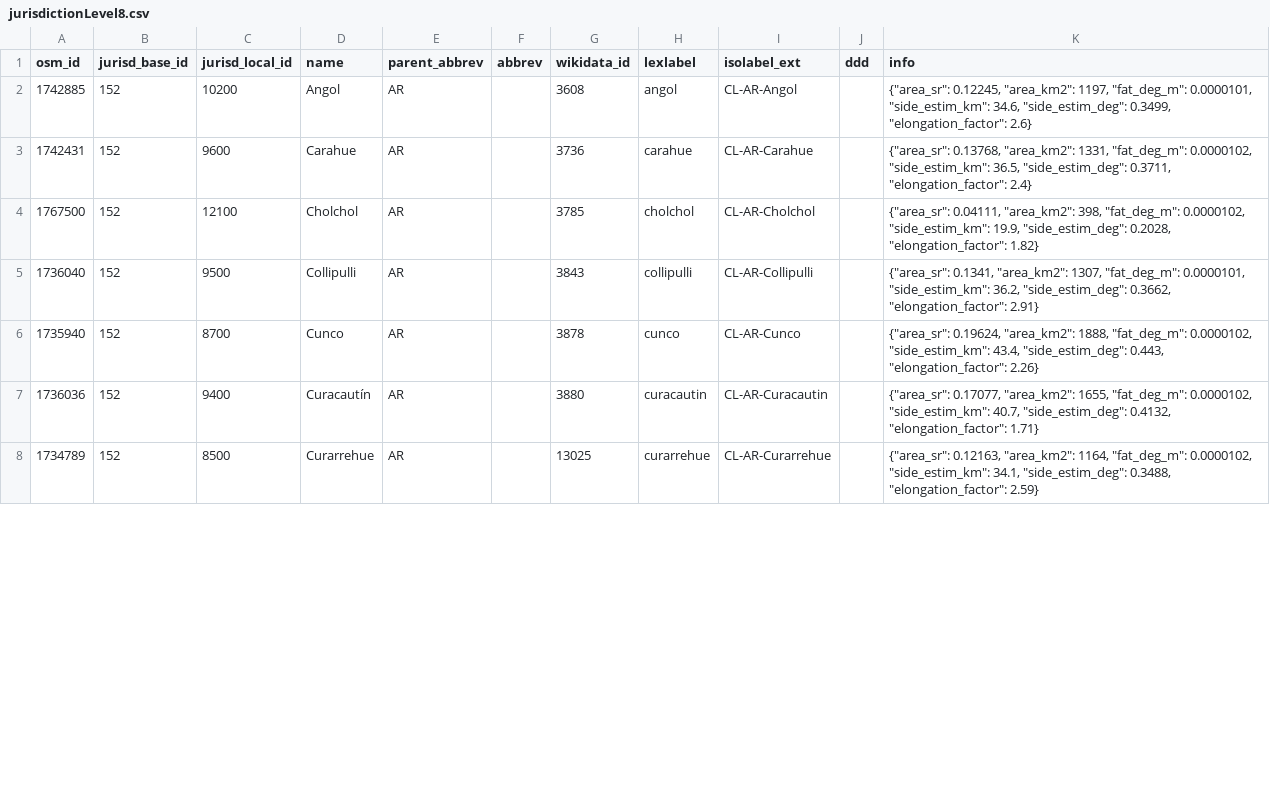
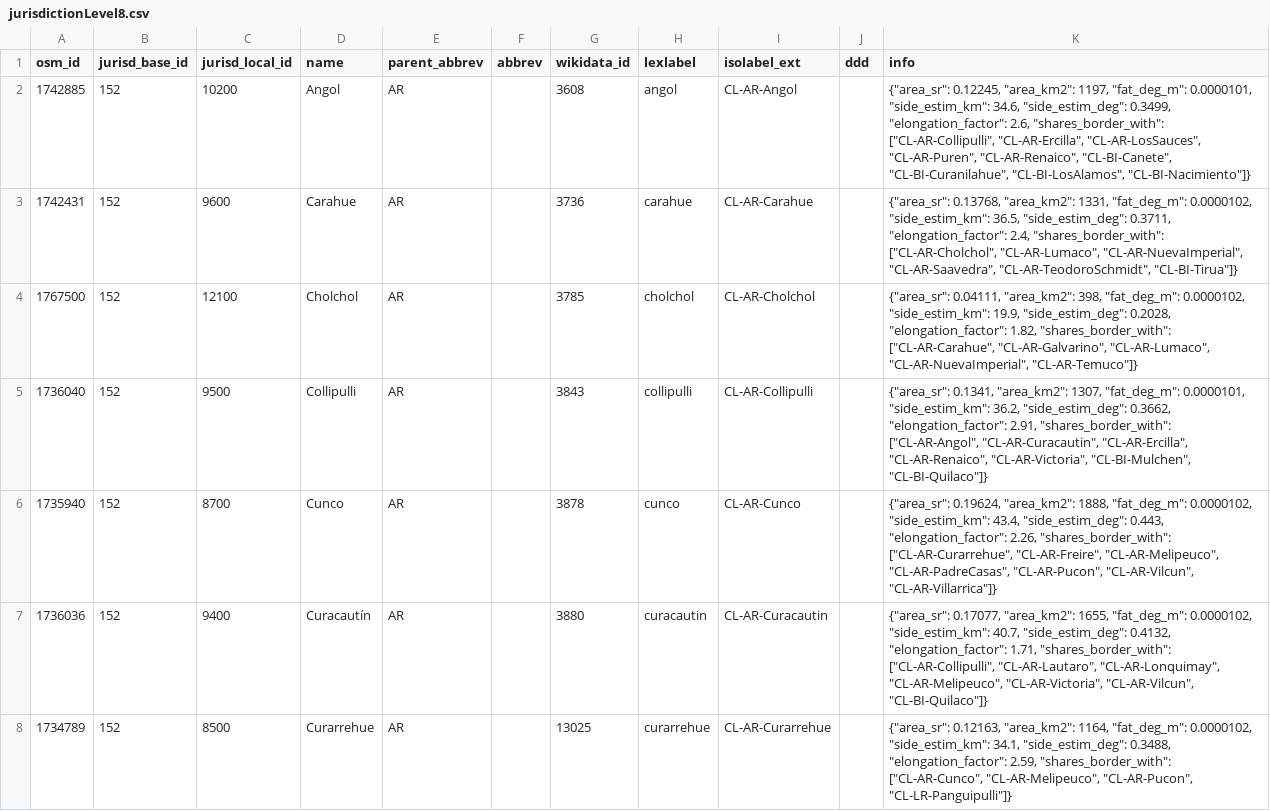
Before and after one commit to digital-guard/preserv-CL, a CSV file: data/AR/jurisdictionLevel8.csv, drawn as a sheet; only a part is shown; the diff covers the shown part only.

```diff
--- a/data/AR/jurisdictionLevel8.csv
+++ b/data/AR/jurisdictionLevel8.csv
@@ -1,8 +1,8 @@
 osm_id,jurisd_base_id,jurisd_local_id,name,parent_abbrev,abbrev,wikidata_id,lexlabel,isolabel_ext,ddd,info
-1742885,152,10200,Angol,AR,,3608,angol,CL-AR-Angol,,"{""area_sr"": 0.12245, ""area_km2"": 1197, ""fat_deg_m"": 0.0000101, ""side_estim_km"": 34.6, ""side_estim_deg"": 0.3499, ""elongation_factor"": 2.6}"
-1742431,152,9600,Carahue,AR,,3736,carahue,CL-AR-Carahue,,"{""area_sr"": 0.13768, ""area_km2"": 1331, ""fat_deg_m"": 0.0000102, ""side_estim_km"": 36.5, ""side_estim_deg"": 0.3711, ""elongation_factor"": 2.4}"
-1767500,152,12100,Cholchol,AR,,3785,cholchol,CL-AR-Cholchol,,"{""area_sr"": 0.04111, ""area_km2"": 398, ""fat_deg_m"": 0.0000102, ""side_estim_km"": 19.9, ""side_estim_deg"": 0.2028, ""elongation_factor"": 1.82}"
-1736040,152,9500,Collipulli,AR,,3843,collipulli,CL-AR-Collipulli,,"{""area_sr"": 0.1341, ""area_km2"": 1307, ""fat_deg_m"": 0.0000101, ""side_estim_km"": 36.2, ""side_estim_deg"": 0.3662, ""elongation_factor"": 2.91}"
-1735940,152,8700,Cunco,AR,,3878,cunco,CL-AR-Cunco,,"{""area_sr"": 0.19624, ""area_km2"": 1888, ""fat_deg_m"": 0.0000102, ""side_estim_km"": 43.4, ""side_estim_deg"": 0.443, ""elongation_factor"": 2.26}"
-1736036,152,9400,Curacautín,AR,,3880,curacautin,CL-AR-Curacautin,,"{""area_sr"": 0.17077, ""area_km2"": 1655, ""fat_deg_m"": 0.0000102, ""side_estim_km"": 40.7, ""side_estim_deg"": 0.4132, ""elongation_factor"": 1.71}"
-1734789,152,8500,Curarrehue,AR,,13025,curarrehue,CL-AR-Curarrehue,,"{""area_sr"": 0.12163, ""area_km2"": 1164, ""fat_deg_m"": 0.0000102, ""side_estim_km"": 34.1, ""side_estim_deg"": 0.3488, ""elongation_factor"": 2.59}"
+1742885,152,10200,Angol,AR,,3608,angol,CL-AR-Angol,,"{""area_sr"": 0.12245, ""area_km2"": 1197, ""fat_deg_m"": 0.0000101, ""side_estim_km"": 34.6, ""side_estim_deg"": 0.3499, ""elongation_factor"": 2.6, ""shares_border_with"": [""CL-AR-Collipulli"", ""CL-AR-Ercilla"", ""CL-AR-LosSauces"", ""CL-AR-Puren"", ""CL-AR-Renaico"", ""CL-BI-Canete"", ""CL-BI-Curanilahue"", ""CL-BI-LosAlamos"", ""CL-BI-Nacimiento""]}"
+1742431,152,9600,Carahue,AR,,3736,carahue,CL-AR-Carahue,,"{""area_sr"": 0.13768, ""area_km2"": 1331, ""fat_deg_m"": 0.0000102, ""side_estim_km"": 36.5, ""side_estim_deg"": 0.3711, ""elongation_factor"": 2.4, ""shares_border_with"": [""CL-AR-Cholchol"", ""CL-AR-Lumaco"", ""CL-AR-NuevaImperial"", ""CL-AR-Saavedra"", ""CL-AR-TeodoroSchmidt"", ""CL-BI-Tirua""]}"
+1767500,152,12100,Cholchol,AR,,3785,cholchol,CL-AR-Cholchol,,"{""area_sr"": 0.04111, ""area_km2"": 398, ""fat_deg_m"": 0.0000102, ""side_estim_km"": 19.9, ""side_estim_deg"": 0.2028, ""elongation_factor"": 1.82, ""shares_border_with"": [""CL-AR-Carahue"", ""CL-AR-Galvarino"", ""CL-AR-Lumaco"", ""CL-AR-NuevaImperial"", ""CL-AR-Temuco""]}"
+1736040,152,9500,Collipulli,AR,,3843,collipulli,CL-AR-Collipulli,,"{""area_sr"": 0.1341, ""area_km2"": 1307, ""fat_deg_m"": 0.0000101, ""side_estim_km"": 36.2, ""side_estim_deg"": 0.3662, ""elongation_factor"": 2.91, ""shares_border_with"": [""CL-AR-Angol"", ""CL-AR-Curacautin"", ""CL-AR-Ercilla"", ""CL-AR-Renaico"", ""CL-AR-Victoria"", ""CL-BI-Mulchen"", ""CL-BI-Quilaco""]}"
+1735940,152,8700,Cunco,AR,,3878,cunco,CL-AR-Cunco,,"{""area_sr"": 0.19624, ""area_km2"": 1888, ""fat_deg_m"": 0.0000102, ""side_estim_km"": 43.4, ""side_estim_deg"": 0.443, ""elongation_factor"": 2.26, ""shares_border_with"": [""CL-AR-Curarrehue"", ""CL-AR-Freire"", ""CL-AR-Melipeuco"", ""CL-AR-PadreCasas"", ""CL-AR-Pucon"", ""CL-AR-Vilcun"", ""CL-AR-Villarrica""]}"
+1736036,152,9400,Curacautín,AR,,3880,curacautin,CL-AR-Curacautin,,"{""area_sr"": 0.17077, ""area_km2"": 1655, ""fat_deg_m"": 0.0000102, ""side_estim_km"": 40.7, ""side_estim_deg"": 0.4132, ""elongation_factor"": 1.71, ""shares_border_with"": [""CL-AR-Collipulli"", ""CL-AR-Lautaro"", ""CL-AR-Lonquimay"", ""CL-AR-Melipeuco"", ""CL-AR-Victoria"", ""CL-AR-Vilcun"", ""CL-BI-Quilaco""]}"
+1734789,152,8500,Curarrehue,AR,,13025,curarrehue,CL-AR-Curarrehue,,"{""area_sr"": 0.12163, ""area_km2"": 1164, ""fat_deg_m"": 0.0000102, ""side_estim_km"": 34.1, ""side_estim_deg"": 0.3488, ""elongation_factor"": 2.59, ""shares_border_with"": [""CL-AR-Cunco"", ""CL-AR-Melipeuco"", ""CL-AR-Pucon"", ""CL-LR-Panguipulli""]}"
```
Also changed, not shown: 25 edited cells elsewhere in this file, data/BI/jurisdictionLevel8.csv, data/LI/jurisdictionLevel8.csv, 13 other files.
